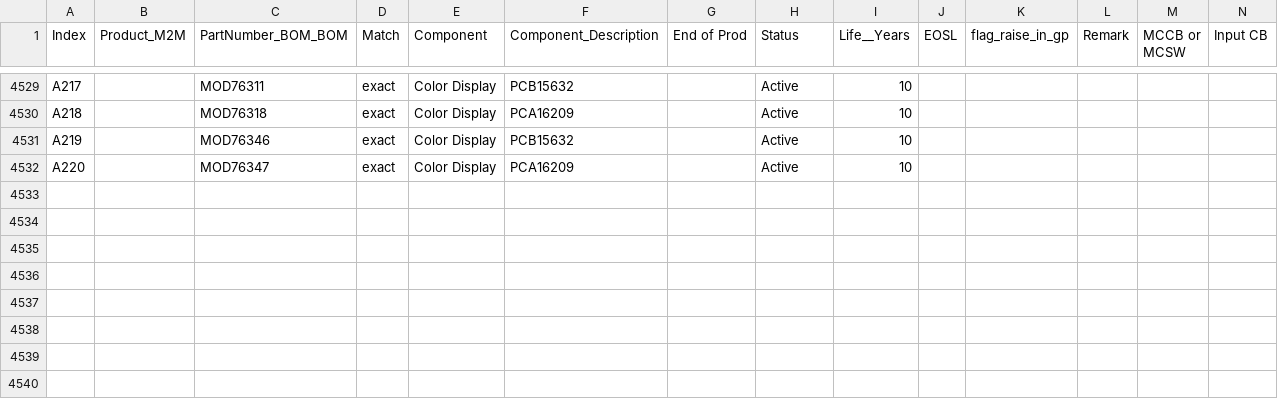
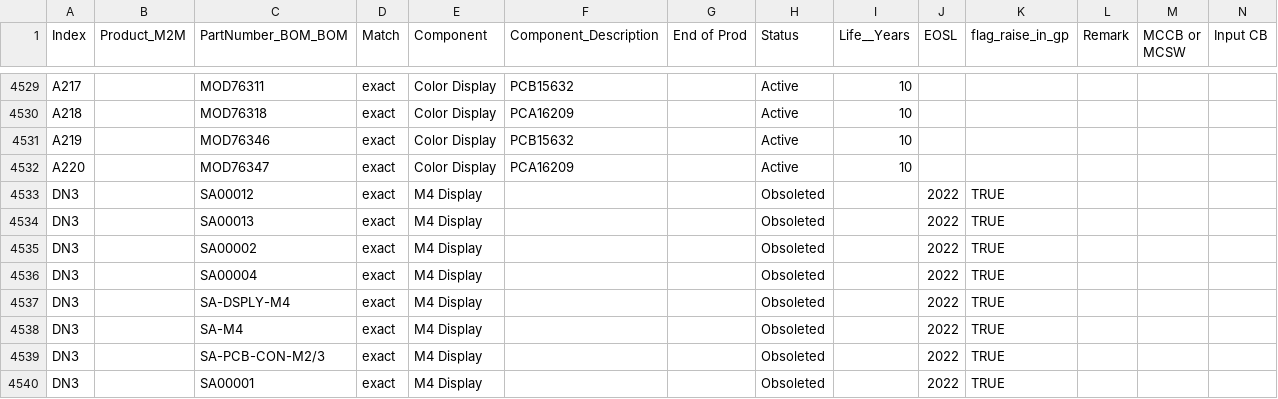
Before and after one commit to HarshKshatriya-eaton/feature_contract_read_adls_updated, a CSV file: references/ref_lead_opportunities.csv, drawn as a sheet; only a part is shown, gaps mark what is left out; rows hold the shown columns only; the diff names each change by its address in the sheet, - before the commit and + after, or states it on an @@ line.

```diff
--- a/references/ref_lead_opportunities.csv
+++ b/references/ref_lead_opportunities.csv
+row 4533: DN3 |  | SA00012 | exact | M4 Display |  |  | Obsoleted |  | 2022 | TRUE
+row 4534: DN3 |  | SA00013 | exact | M4 Display |  |  | Obsoleted |  | 2022 | TRUE
+row 4535: DN3 |  | SA00002 | exact | M4 Display |  |  | Obsoleted |  | 2022 | TRUE
+row 4536: DN3 |  | SA00004 | exact | M4 Display |  |  | Obsoleted |  | 2022 | TRUE
+row 4537: DN3 |  | SA-DSPLY-M4 | exact | M4 Display |  |  | Obsoleted |  | 2022 | TRUE
+row 4538: DN3 |  | SA-M4 | exact | M4 Display |  |  | Obsoleted |  | 2022 | TRUE
+row 4539: DN3 |  | SA-PCB-CON-M2/3 | exact | M4 Display |  |  | Obsoleted |  | 2022 | TRUE
+row 4540: DN3 |  | SA00001 | exact | M4 Display |  |  | Obsoleted |  | 2022 | TRUE
```
Also changed, not shown: 2 other files.
